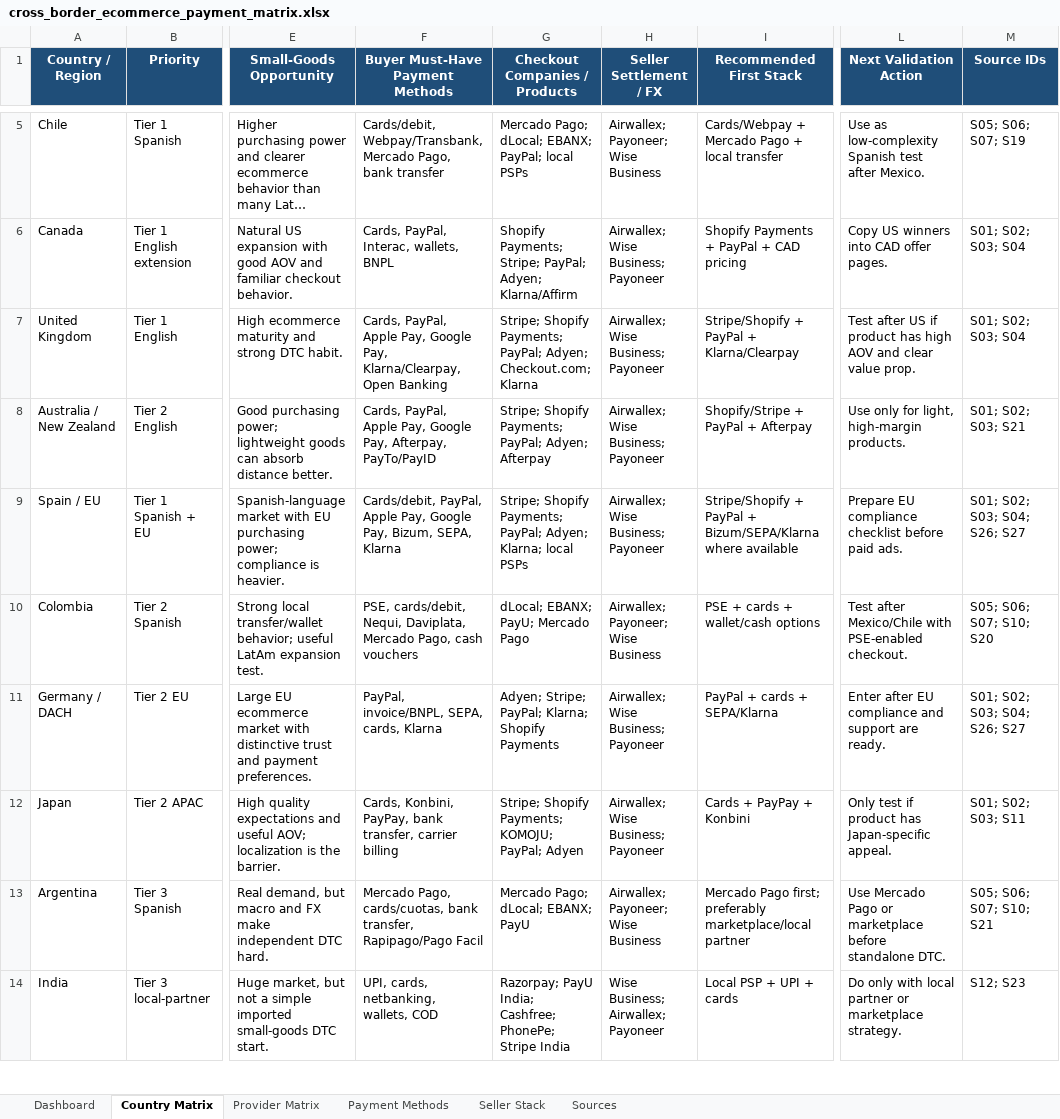
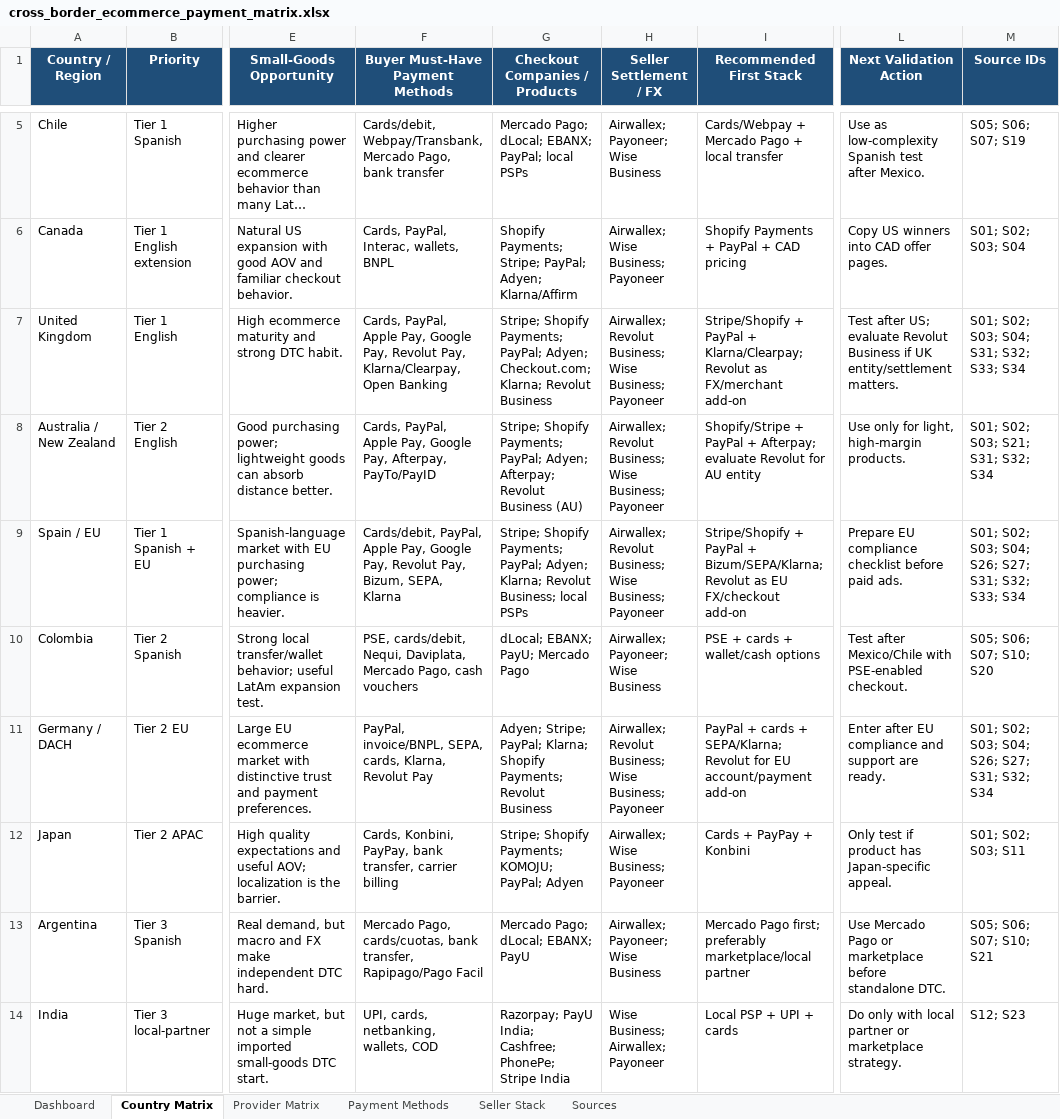
Before and after one commit to fredLuv/us-small-product-demand-finder, an Excel workbook: cross_border_ecommerce_payment_matrix.xlsx, sheet Country Matrix, drawn as a sheet; only a part is shown, gaps mark what is left out; long unchanged cells end in …; values as stored, in another font and other column widths than the file's, no borders; conditional formats not drawn; the diff names each change by its address in the sheet, - before the commit and + after, or states it on an @@ line.

Commit message:
Add Revolut to payment matrix

```diff
--- a/cross_border_ecommerce_payment_matrix.xlsx (sheet Country Matrix)
+++ b/cross_border_ecommerce_payment_matrix.xlsx (sheet Country Matrix)
-F7 (Buyer Must-Have Payment Methods): …Google Pay, Klarna/Clearpay, Open…
+F7 (Buyer Must-Have Payment Methods): …Google Pay, Revolut Pay, Klarna/Clearpay, Open…
-G7 (Checkout Companies / Products): …Adyen; Checkout.com; Klarna
+G7 (Checkout Companies / Products): …Adyen; Checkout.com; Klarna; Revolut Business
-H7:H9 (Seller Settlement / FX): Airwallex; Wise Business; Payoneer
+H7:H9 (Seller Settlement / FX): Airwallex; Revolut Business; Wise Business; Payoneer
-I7 (Recommended First Stack): …PayPal + Klarna/Clearpay
+I7 (Recommended First Stack): …PayPal + Klarna/Clearpay; Revolut as FX/merchant add-on
-L7 (Next Validation Action): Test after US if product has high AOV and clear value prop.
+L7 (Next Validation Action): Test after US; evaluate Revolut Business if UK entity/settlement matters.
-M7 (Source IDs): S01; S02; S03; S04
+M7 (Source IDs): S01; S02; S03; S04; S31; S32; S33; S34
-G8 (Checkout Companies / Products): …PayPal; Adyen; Afterpay
+G8 (Checkout Companies / Products): …PayPal; Adyen; Afterpay; Revolut Business (AU)
-I8 (Recommended First Stack): …PayPal + Afterpay
+I8 (Recommended First Stack): …PayPal + Afterpay; evaluate Revolut for AU entity
-M8 (Source IDs): S01; S02; S03; S21
+M8 (Source IDs): S01; S02; S03; S21; S31; S32; S34
-F9 (Buyer Must-Have Payment Methods): …Google Pay, Bizum, SEPA,…
+F9 (Buyer Must-Have Payment Methods): …Google Pay, Revolut Pay, Bizum, SEPA,…
-G9 (Checkout Companies / Products): …Adyen; Klarna; local PSPs
+G9 (Checkout Companies / Products): …Adyen; Klarna; Revolut Business; local PSPs
-I9 (Recommended First Stack): …PayPal + Bizum/SEPA/Klarna where available
+I9 (Recommended First Stack): …PayPal + Bizum/SEPA/Klarna; Revolut as EU FX/checkout add-on
-M9 (Source IDs): S01; S02; S03; S04; S26; S27
+M9 (Source IDs): S01; S02; S03; S04; S26; S27; S31; S32; S33; S34
-F11 (Buyer Must-Have Payment Methods): …SEPA, cards, Klarna
+F11 (Buyer Must-Have Payment Methods): …SEPA, cards, Klarna, Revolut Pay
-G11 (Checkout Companies / Products): …Klarna; Shopify Payments
+G11 (Checkout Companies / Products): …Klarna; Shopify Payments; Revolut Business
-H11 (Seller Settlement / FX): Airwallex; Wise Business; Payoneer
+H11 (Seller Settlement / FX): Airwallex; Revolut Business; Wise Business; Payoneer
-I11 (Recommended First Stack): …cards + SEPA/Klarna
+I11 (Recommended First Stack): …cards + SEPA/Klarna; Revolut for EU account/payment add-on
-M11 (Source IDs): S01; S02; S03; S04; S26; S27
+M11 (Source IDs): S01; S02; S03; S04; S26; S27; S31; S32; S34
```
Also changed, not shown: sheet Sources, sheet Provider Matrix, sheet Dashboard, sheet Payment Methods, sheet Seller Stack, charts or pictures, 2 other files.
